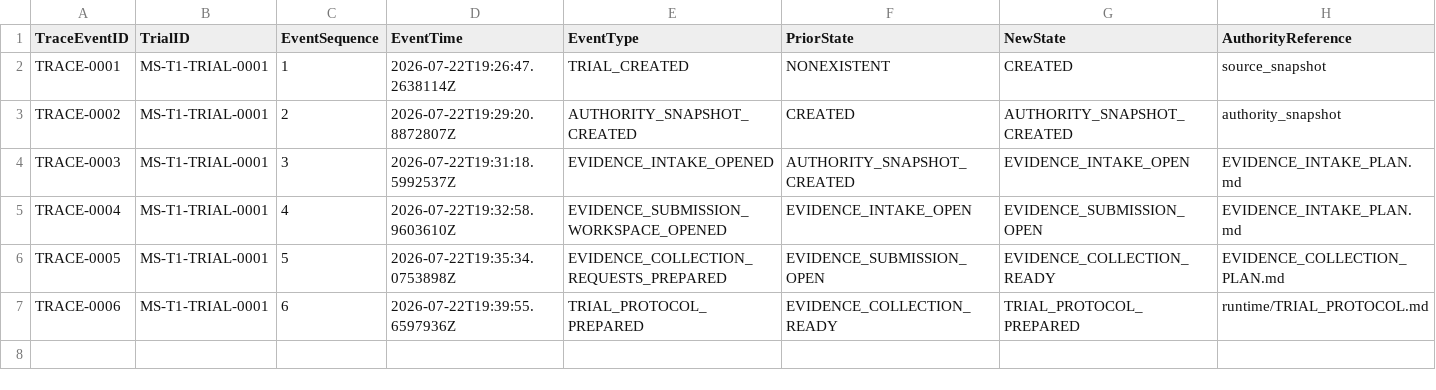
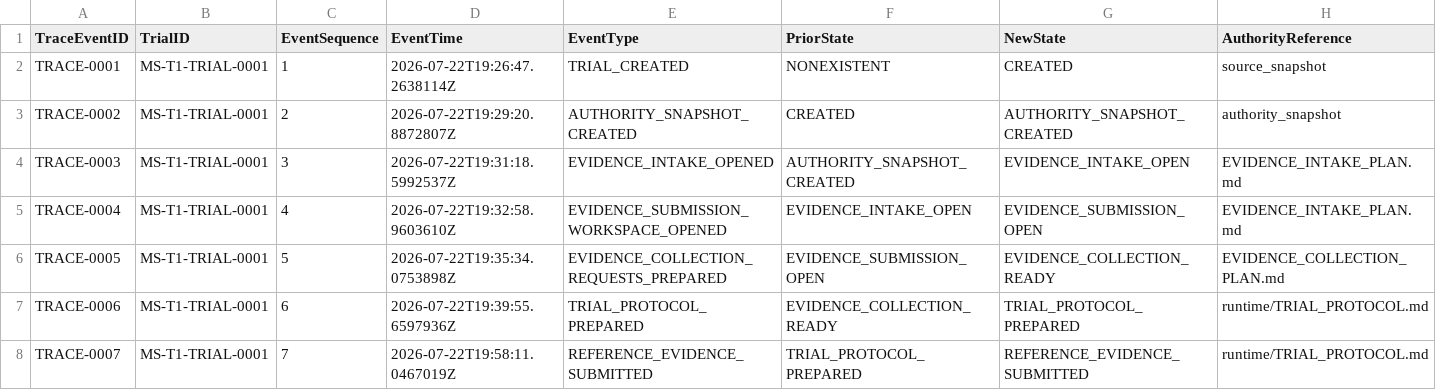
Before and after one commit to ORYNTH-systems/morning-star, a CSV file: volumes/VOLUME_I_FOUNDATION/verification/MS-T1/trials/MS-T1-TRIAL-0001/TRACE_REGISTER.csv, drawn as a sheet; only a part is shown; rows hold the shown columns only; the diff names each change by its address in the sheet, - before the commit and + after, or states it on an @@ line.

Commit message:
Submit MS-T1-TRIAL-0001 controlled reference evidence

```diff
--- a/volumes/VOLUME_I_FOUNDATION/verification/MS-T1/trials/MS-T1-TRIAL-0001/TRACE_REGISTER.csv
+++ b/volumes/VOLUME_I_FOUNDATION/verification/MS-T1/trials/MS-T1-TRIAL-0001/TRACE_REGISTER.csv
+row 8: TRACE-0007 | MS-T1-TRIAL-0001 | 7 | 2026-07-22T19:58:11.0467019Z | REFERENCE_EVIDENCE_SUBMITTED | TRIAL_PROTOCOL_PREPARED | REFERENCE_EVIDENCE_SUBMITTED | runtime/TRIAL_PROTOCOL.md
```
Also changed, not shown: volumes/VOLUME_I_FOUNDATION/verification/MS-T1/trials/MS-T1-TRIAL-0001/evidence/_SUBMISSIONS/COLLECTION_REGISTER.csv, 11 other files.
